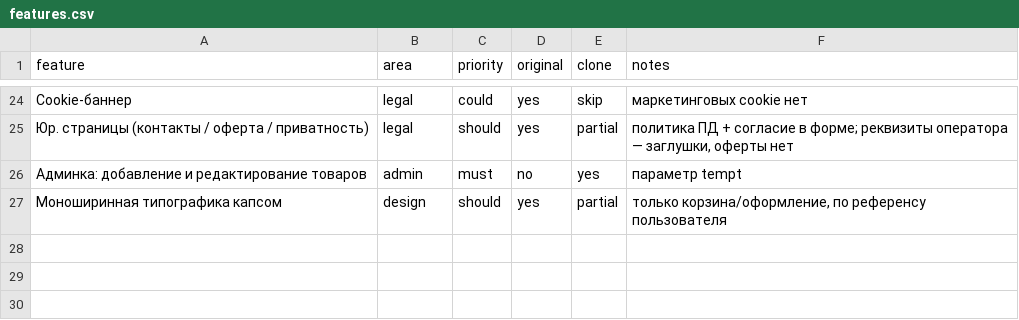
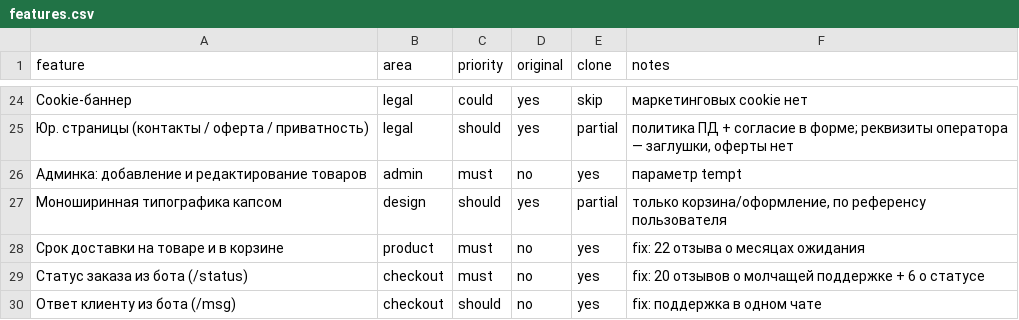
Before and after one commit to qwekurasa/tempt, a CSV file: replica/features.csv, drawn as a sheet; only a part is shown, gaps mark what is left out; the diff names each change by its address in the sheet, - before the commit and + after, or states it on an @@ line.

```diff
--- a/replica/features.csv
+++ b/replica/features.csv
+row 28: Срок доставки на товаре и в корзине | product | must | no | yes | fix: 22 отзыва о месяцах ожидания
+row 29: Статус заказа из бота (/status) | checkout | must | no | yes | fix: 20 отзывов о молчащей поддержке + 6 о статусе
+row 30: Ответ клиенту из бота (/msg) | checkout | should | no | yes | fix: поддержка в одном чате
```
Also changed, not shown: 9 other files.
